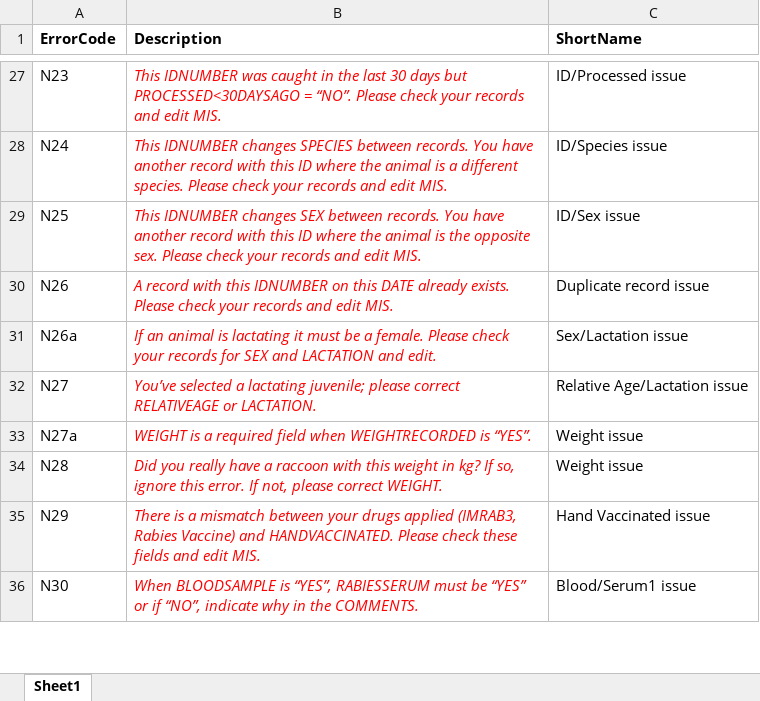
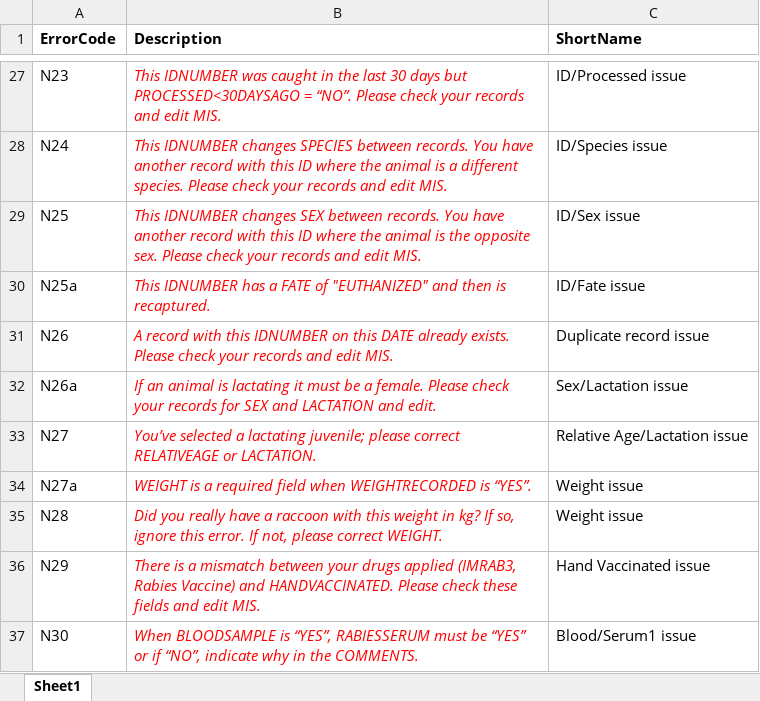
Before and after one commit to AmyJDavis/NRMP_Historic_Data_Checker, an Excel workbook: www/DataCheckingErrorCodesAll.xlsx, sheet Sheet1, drawn as a sheet; only a part is shown, gaps mark what is left out; values as stored, in another font and other column widths than the file's, no borders; the diff names each change by its address in the sheet, - before the commit and + after, or states it on an @@ line.

```diff
--- a/www/DataCheckingErrorCodesAll.xlsx (sheet Sheet1)
+++ b/www/DataCheckingErrorCodesAll.xlsx (sheet Sheet1)
+row 30: N25a | This IDNUMBER has a FATE of "EUTHANIZED" and then is recaptured. | ID/Fate issue
```
Also changed, not shown: 1 other file.
